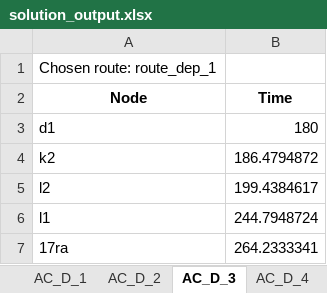
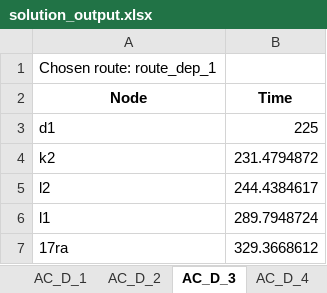
Before and after one commit to Rosa747/Operations, an Excel workbook: solution_output.xlsx, sheet AC_D_3, drawn as a sheet; values as stored, in another font and other column widths than the file's, no borders; the diff names each change by its address in the sheet, - before the commit and + after, or states it on an @@ line.

```diff
--- a/solution_output.xlsx (sheet AC_D_3)
+++ b/solution_output.xlsx (sheet AC_D_3)
-B3 (Time): 180
+B3 (Time): 225
-B4 (Time): 186.4794872
+B4 (Time): 231.4794872
-B5 (Time): 199.4384617
+B5 (Time): 244.4384617
-B6 (Time): 244.7948724
+B6 (Time): 289.7948724
-B7 (Time): 264.2333341
+B7 (Time): 329.3668612
```
Also changed, not shown: sheet AC_D_2, sheet AC_D_4, sheet AC_D_5, sheet AC_D_6, sheet AC_D_7, sheet AC_D_8, 10 more sheets, flight_schedule.xlsx, 5 other files.
